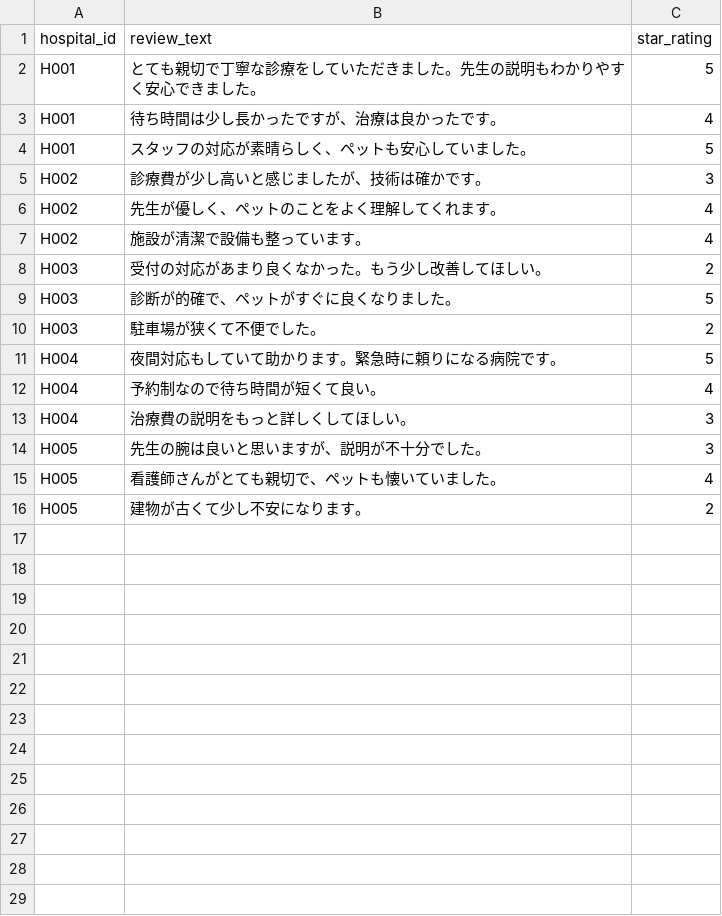
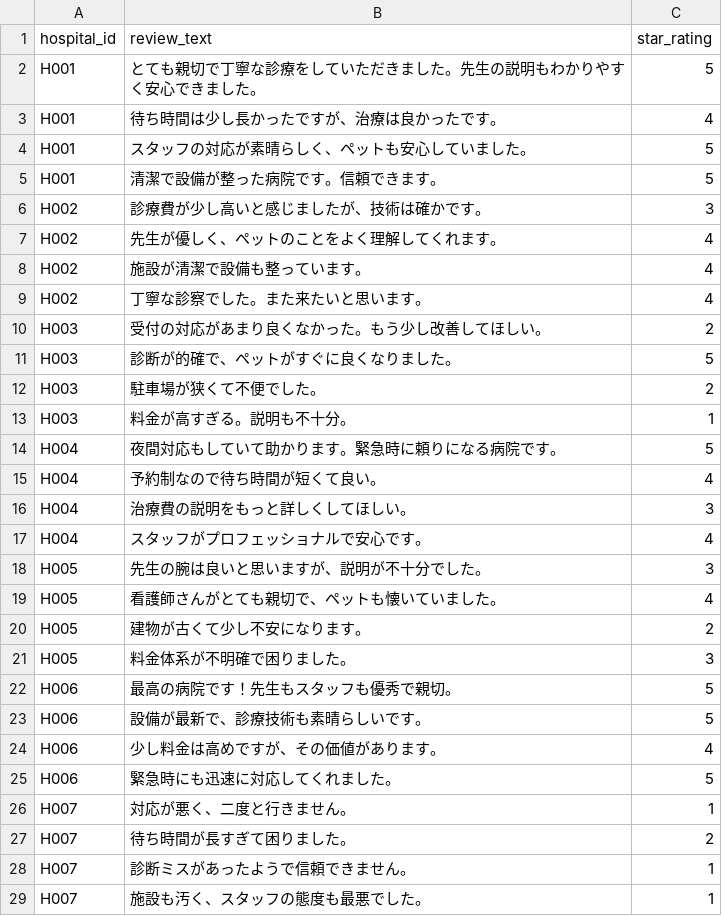
Before and after one commit to Dr-Pomtas/my-BERT-model, a CSV file: sample_data.csv, drawn as a sheet.

Commit message:
fix: resolve plotting and hospital count issues
- Fixed scatter plot data visualization with proper data conversion to lists
- Added regression lines to scatter plots for better analysis
- Enhanced debugging output for hospital count and statistics
- Improved sample data with more hospitals and varied ratings
- Added proper data validation and error handling
- Changed port to 5001 to avoid conflicts
- Enhanced JavaScript logging for better troubleshooting

```diff
--- a/sample_data.csv
+++ b/sample_data.csv
@@ -4,2 +4,3 @@ H001,待ち時間は少し長かったですが、治療は良かったです。
 H001,スタッフの対応が素晴らしく、ペットも安心していました。,5
+H001,清潔で設備が整った病院です。信頼できます。,5
 H002,診療費が少し高いと感じましたが、技術は確かです。,3
@@ -7,2 +8,3 @@ H002,先生が優しく、ペットのことをよく理解してくれます。
 H002,施設が清潔で設備も整っています。,4
+H002,丁寧な診察でした。また来たいと思います。,4
 H003,受付の対応があまり良くなかった。もう少し改善してほしい。,2
@@ -10,2 +12,3 @@ H003,診断が的確で、ペットがすぐに良くなりました。,5
 H003,駐車場が狭くて不便でした。,2
+H003,料金が高すぎる。説明も不十分。,1
 H004,夜間対応もしていて助かります。緊急時に頼りになる病院です。,5
@@ -13,2 +16,3 @@ H004,予約制なので待ち時間が短くて良い。,4
 H004,治療費の説明をもっと詳しくしてほしい。,3
+H004,スタッフがプロフェッショナルで安心です。,4
 H005,先生の腕は良いと思いますが、説明が不十分でした。,3
@@ -16 +20,10 @@ H005,看護師さんがとても親切で、ペットも懐いていました。
 H005,建物が古くて少し不安になります。,2
+H005,料金体系が不明確で困りました。,3
+H006,最高の病院です！先生もスタッフも優秀で親切。,5
+H006,設備が最新で、診療技術も素晴らしいです。,5
+H006,少し料金は高めですが、その価値があります。,4
+H006,緊急時にも迅速に対応してくれました。,5
+H007,対応が悪く、二度と行きません。,1
+H007,待ち時間が長すぎて困りました。,2
+H007,診断ミスがあったようで信頼できません。,1
+H007,施設も汚く、スタッフの態度も最悪でした。,1
```
Also changed, not shown: 2 other files.
